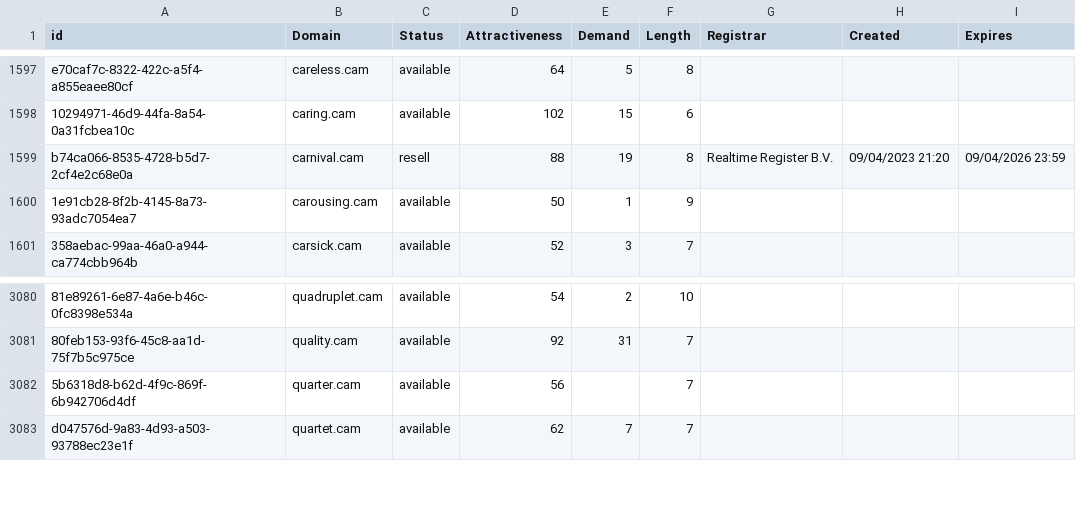
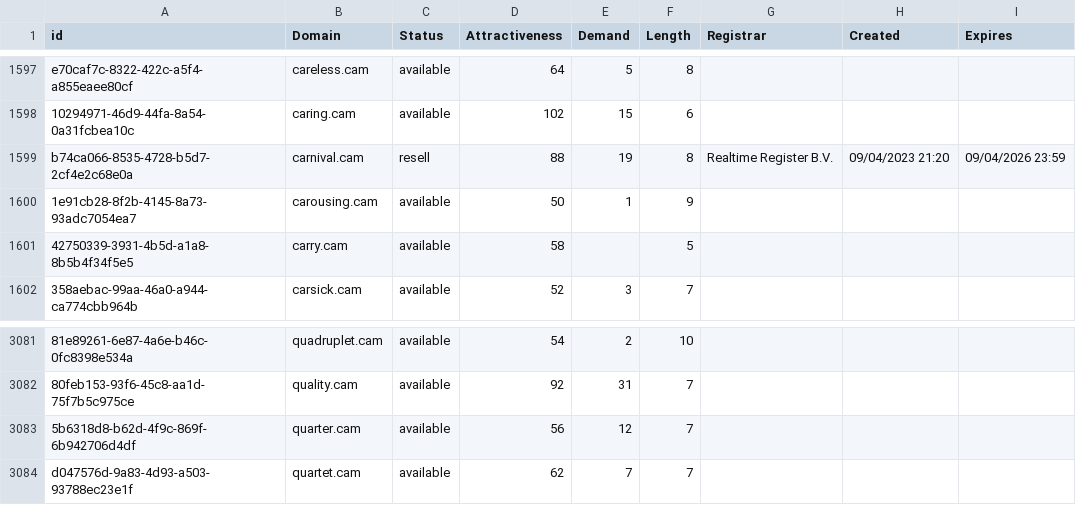
Before and after one commit to UniqueDomains/cam-oneword-domains, a CSV file: cam.csv, drawn as a sheet; only a part is shown, gaps mark what is left out; addresses are those after the commit; the diff names each change by its address in the sheet, - before the commit and + after, or states it on an @@ line.

Commit message:
Domains update

```diff
--- a/cam.csv
+++ b/cam.csv
+row 1601: 42750339-3931-4b5d-a1a8-8b5b4f34f5e5 | carry.cam | available | 58 |  | 5
-E3083 (Demand): (empty)
+E3083 (Demand): 12
```
Also changed, not shown: 2 other files.
